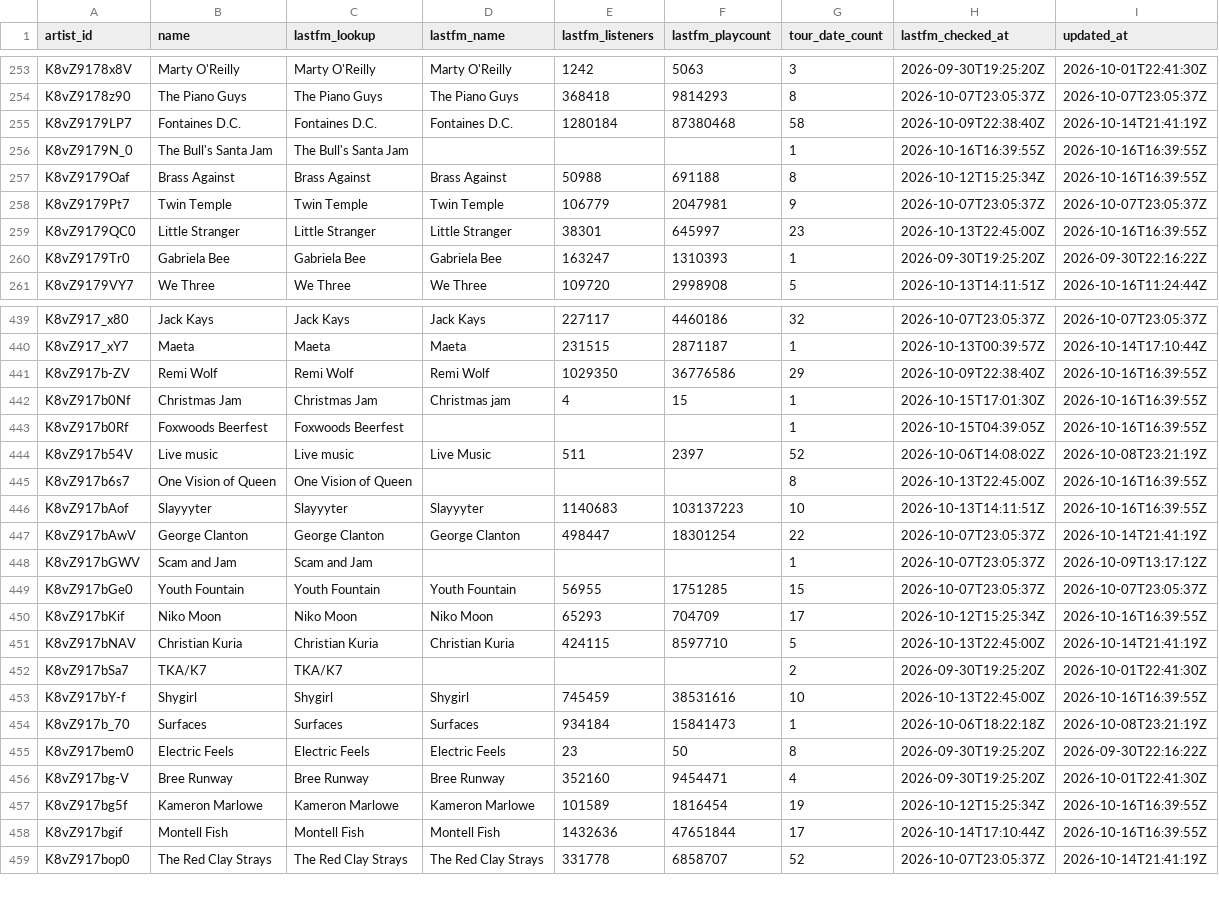
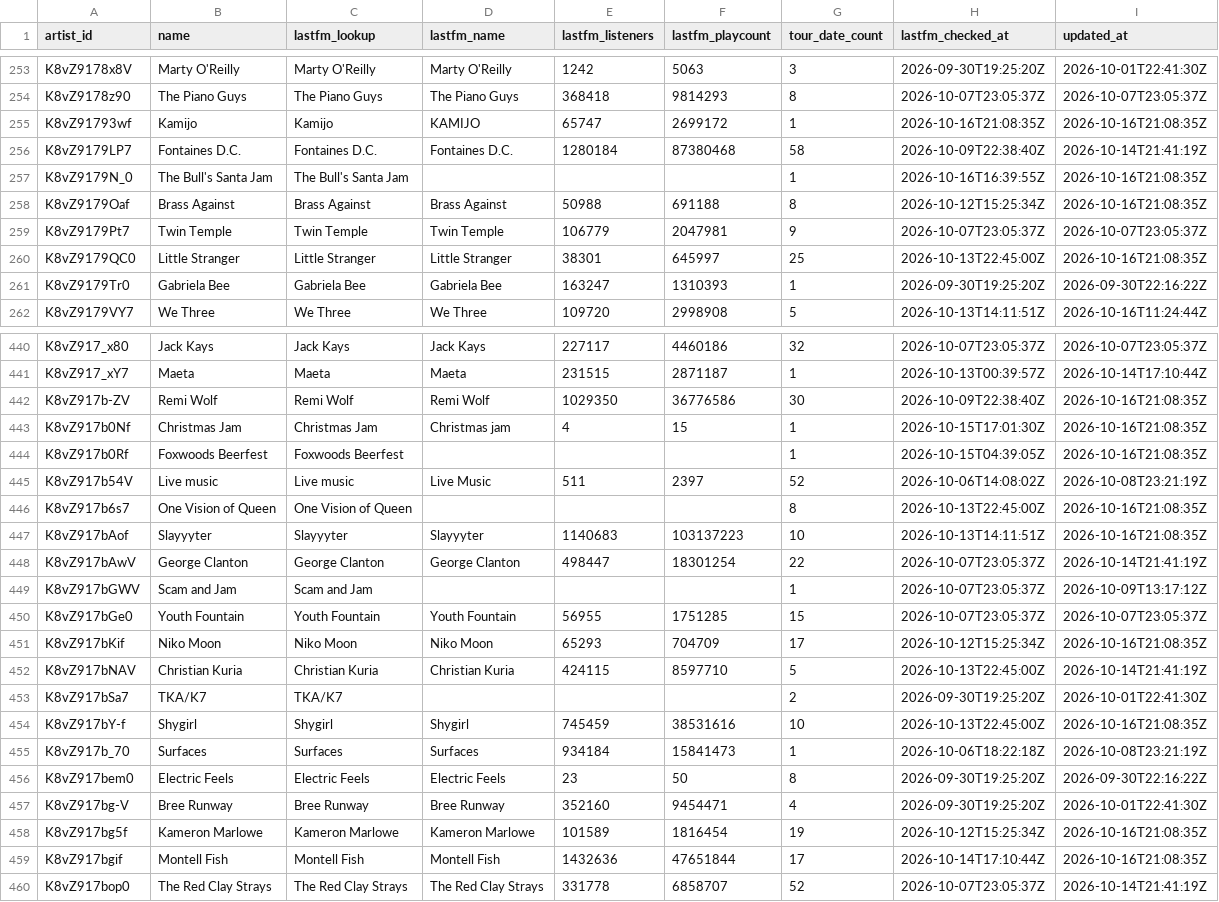
Before and after one commit to TylerWichman/presalewatch, a CSV file: db/artists.csv, drawn as a sheet; only a part is shown, gaps mark what is left out; the diff covers the shown part only.

```diff
--- a/db/artists.csv
+++ b/db/artists.csv
@@ -254,7 +254,8 @@ K8vZ9178x8V,Marty O'Reilly,Marty O'Reilly,Marty O'Reilly,1242,5063,3,2026-09-30T
 K8vZ9178z90,The Piano Guys,The Piano Guys,The Piano Guys,368418,9814293,8,2026-10-07T23:05:37Z,2026-10-07T23:05:37Z
+K8vZ91793wf,Kamijo,Kamijo,KAMIJO,65747,2699172,1,2026-10-16T21:08:35Z,2026-10-16T21:08:35Z
 K8vZ9179LP7,Fontaines D.C.,Fontaines D.C.,Fontaines D.C.,1280184,87380468,58,2026-10-09T22:38:40Z,2026-10-14T21:41:19Z
-K8vZ9179N_0,The Bull's Santa Jam,The Bull's Santa Jam,,,,1,2026-10-16T16:39:55Z,2026-10-16T16:39:55Z
-K8vZ9179Oaf,Brass Against,Brass Against,Brass Against,50988,691188,8,2026-10-12T15:25:34Z,2026-10-16T16:39:55Z
+K8vZ9179N_0,The Bull's Santa Jam,The Bull's Santa Jam,,,,1,2026-10-16T16:39:55Z,2026-10-16T21:08:35Z
+K8vZ9179Oaf,Brass Against,Brass Against,Brass Against,50988,691188,8,2026-10-12T15:25:34Z,2026-10-16T21:08:35Z
 K8vZ9179Pt7,Twin Temple,Twin Temple,Twin Temple,106779,2047981,9,2026-10-07T23:05:37Z,2026-10-07T23:05:37Z
-K8vZ9179QC0,Little Stranger,Little Stranger,Little Stranger,38301,645997,23,2026-10-13T22:45:00Z,2026-10-16T16:39:55Z
+K8vZ9179QC0,Little Stranger,Little Stranger,Little Stranger,38301,645997,25,2026-10-13T22:45:00Z,2026-10-16T21:08:35Z
 K8vZ9179Tr0,Gabriela Bee,Gabriela Bee,Gabriela Bee,163247,1310393,1,2026-09-30T19:25:20Z,2026-09-30T22:16:22Z
@@ -440,8 +441,8 @@ K8vZ917_x80,Jack Kays,Jack Kays,Jack Kays,227117,4460186,32,2026-10-07T23:05:37Z
 K8vZ917_xY7,Maeta,Maeta,Maeta,231515,2871187,1,2026-10-13T00:39:57Z,2026-10-14T17:10:44Z
-K8vZ917b-ZV,Remi Wolf,Remi Wolf,Remi Wolf,1029350,36776586,29,2026-10-09T22:38:40Z,2026-10-16T16:39:55Z
-K8vZ917b0Nf,Christmas Jam,Christmas Jam,Christmas jam,4,15,1,2026-10-15T17:01:30Z,2026-10-16T16:39:55Z
-K8vZ917b0Rf,Foxwoods Beerfest,Foxwoods Beerfest,,,,1,2026-10-15T04:39:05Z,2026-10-16T16:39:55Z
+K8vZ917b-ZV,Remi Wolf,Remi Wolf,Remi Wolf,1029350,36776586,30,2026-10-09T22:38:40Z,2026-10-16T21:08:35Z
+K8vZ917b0Nf,Christmas Jam,Christmas Jam,Christmas jam,4,15,1,2026-10-15T17:01:30Z,2026-10-16T21:08:35Z
+K8vZ917b0Rf,Foxwoods Beerfest,Foxwoods Beerfest,,,,1,2026-10-15T04:39:05Z,2026-10-16T21:08:35Z
 K8vZ917b54V,Live music,Live music,Live Music,511,2397,52,2026-10-06T14:08:02Z,2026-10-08T23:21:19Z
-K8vZ917b6s7,One Vision of Queen,One Vision of Queen,,,,8,2026-10-13T22:45:00Z,2026-10-16T16:39:55Z
-K8vZ917bAof,Slayyyter,Slayyyter,Slayyyter,1140683,103137223,10,2026-10-13T14:11:51Z,2026-10-16T16:39:55Z
+K8vZ917b6s7,One Vision of Queen,One Vision of Queen,,,,8,2026-10-13T22:45:00Z,2026-10-16T21:08:35Z
+K8vZ917bAof,Slayyyter,Slayyyter,Slayyyter,1140683,103137223,10,2026-10-13T14:11:51Z,2026-10-16T21:08:35Z
 K8vZ917bAwV,George Clanton,George Clanton,George Clanton,498447,18301254,22,2026-10-07T23:05:37Z,2026-10-14T21:41:19Z
@@ -449,6 +450,6 @@ K8vZ917bGWV,Scam and Jam,Scam and Jam,,,,1,2026-10-07T23:05:37Z,2026-10-09T13:17
 K8vZ917bGe0,Youth Fountain,Youth Fountain,Youth Fountain,56955,1751285,15,2026-10-07T23:05:37Z,2026-10-07T23:05:37Z
-K8vZ917bKif,Niko Moon,Niko Moon,Niko Moon,65293,704709,17,2026-10-12T15:25:34Z,2026-10-16T16:39:55Z
+K8vZ917bKif,Niko Moon,Niko Moon,Niko Moon,65293,704709,17,2026-10-12T15:25:34Z,2026-10-16T21:08:35Z
 K8vZ917bNAV,Christian Kuria,Christian Kuria,Christian Kuria,424115,8597710,5,2026-10-13T22:45:00Z,2026-10-14T21:41:19Z
 K8vZ917bSa7,TKA/K7,TKA/K7,,,,2,2026-09-30T19:25:20Z,2026-10-01T22:41:30Z
-K8vZ917bY-f,Shygirl,Shygirl,Shygirl,745459,38531616,10,2026-10-13T22:45:00Z,2026-10-16T16:39:55Z
+K8vZ917bY-f,Shygirl,Shygirl,Shygirl,745459,38531616,10,2026-10-13T22:45:00Z,2026-10-16T21:08:35Z
 K8vZ917b_70,Surfaces,Surfaces,Surfaces,934184,15841473,1,2026-10-06T18:22:18Z,2026-10-08T23:21:19Z
@@ -456,4 +457,4 @@ K8vZ917bem0,Electric Feels,Electric Feels,Electric Feels,23,50,8,2026-09-30T19:2
 K8vZ917bg-V,Bree Runway,Bree Runway,Bree Runway,352160,9454471,4,2026-09-30T19:25:20Z,2026-10-01T22:41:30Z
-K8vZ917bg5f,Kameron Marlowe,Kameron Marlowe,Kameron Marlowe,101589,1816454,19,2026-10-12T15:25:34Z,2026-10-16T16:39:55Z
-K8vZ917bgif,Montell Fish,Montell Fish,Montell Fish,1432636,47651844,17,2026-10-14T17:10:44Z,2026-10-16T16:39:55Z
+K8vZ917bg5f,Kameron Marlowe,Kameron Marlowe,Kameron Marlowe,101589,1816454,19,2026-10-12T15:25:34Z,2026-10-16T21:08:35Z
+K8vZ917bgif,Montell Fish,Montell Fish,Montell Fish,1432636,47651844,17,2026-10-14T17:10:44Z,2026-10-16T21:08:35Z
 K8vZ917bop0,The Red Clay Strays,The Red Clay Strays,The Red Clay Strays,331778,6858707,52,2026-10-07T23:05:37Z,2026-10-14T21:41:19Z
```
Also changed, not shown: 1 added row and 105 edited cells elsewhere in this file, db/events.csv, db/venues.csv, 3 other files.
